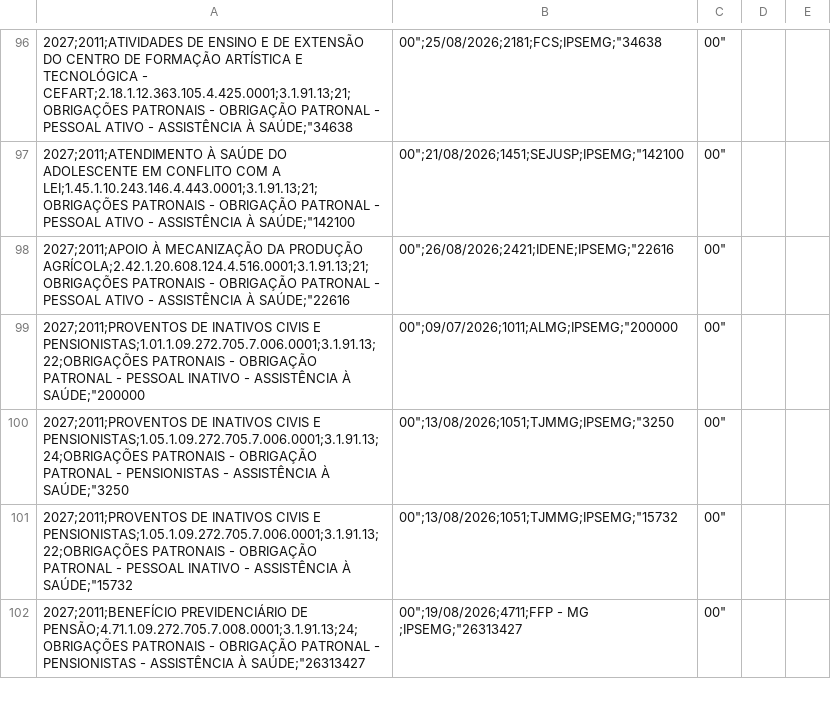
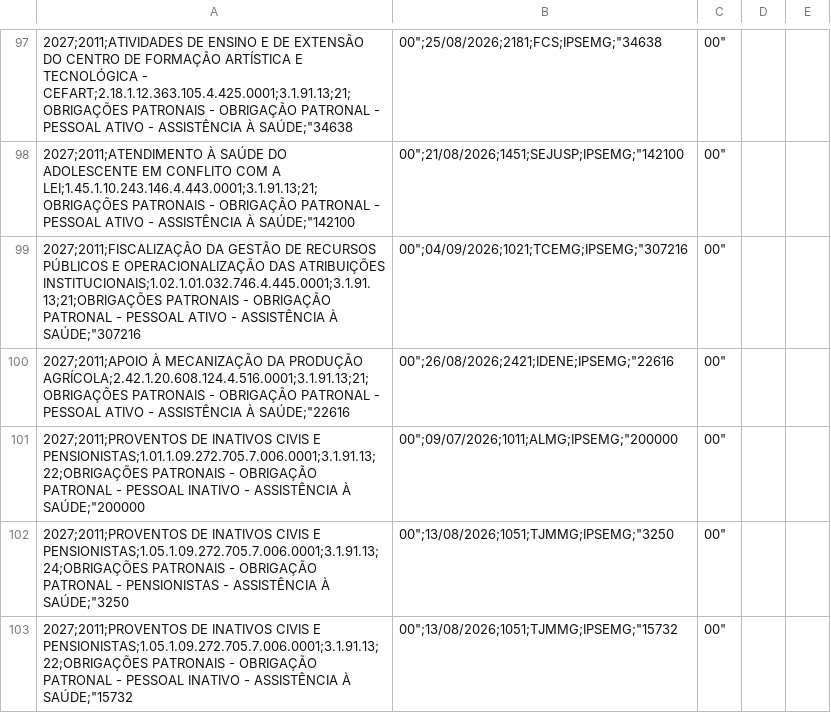
Before and after one commit to splor-mg/painel-fechamento-receita-despesa, a CSV file: Despesa_Intraorcamentaria_2027.csv, drawn as a sheet; only a part is shown, gaps mark what is left out; the shorter side is filled out with more unchanged rows; the diff covers the shown part only.

Commit message:
Update source data and regenerate data.json

```diff
--- a/Despesa_Intraorcamentaria_2027.csv
+++ b/Despesa_Intraorcamentaria_2027.csv
@@ -97,2 +98,3 @@
 2027;2011;ATENDIMENTO À SAÚDE DO ADOLESCENTE EM CONFLITO COM A LEI;1.45.1.10.243.146.4.443.0001;3.1.91.13;21;OBRIGAÇÕES PATRONAIS - OBRIGAÇÃO PATRONAL - PESSOAL ATIVO - ASSISTÊNCIA À SAÚDE;"142100,00";21/08/2026;1451;SEJUSP;IPSEMG;"142100,00"
+2027;2011;FISCALIZAÇÃO DA GESTÃO DE RECURSOS PÚBLICOS E OPERACIONALIZAÇÃO DAS ATRIBUIÇÕES INSTITUCIONAIS;1.02.1.01.032.746.4.445.0001;3.1.91.13;21;OBRIGAÇÕES PATRONAIS - OBRIGAÇÃO PATRONAL - PESSOAL ATIVO - ASSISTÊNCIA À SAÚDE;"307216,00";04/09/2026;1021;TCEMG;IPSEMG;"307216,00"
 2027;2011;APOIO À MECANIZAÇÃO DA PRODUÇÃO AGRÍCOLA;2.42.1.20.608.124.4.516.0001;3.1.91.13;21;OBRIGAÇÕES PATRONAIS - OBRIGAÇÃO PATRONAL - PESSOAL ATIVO - ASSISTÊNCIA À SAÚDE;"22616,00";26/08/2026;2421;IDENE;IPSEMG;"22616,00"
```
Also changed, not shown: 8 added rows, 5 removed rows and 11 edited cells elsewhere in this file, repasse-recurso.csv, 4 other files.
